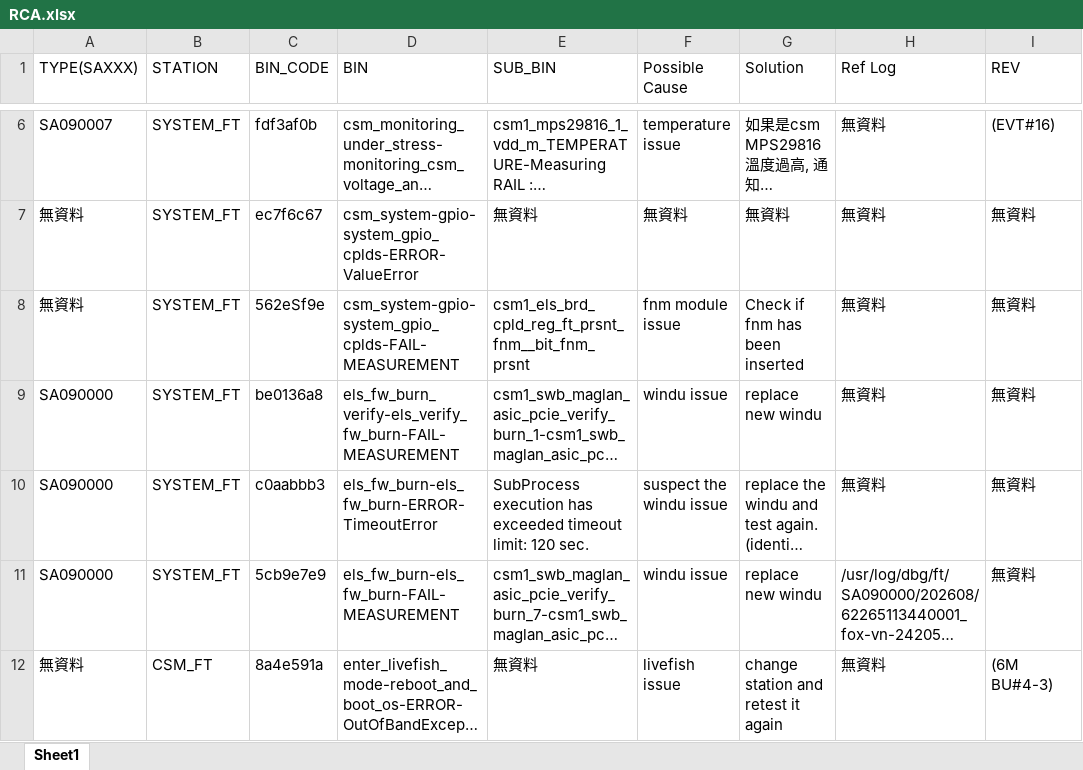
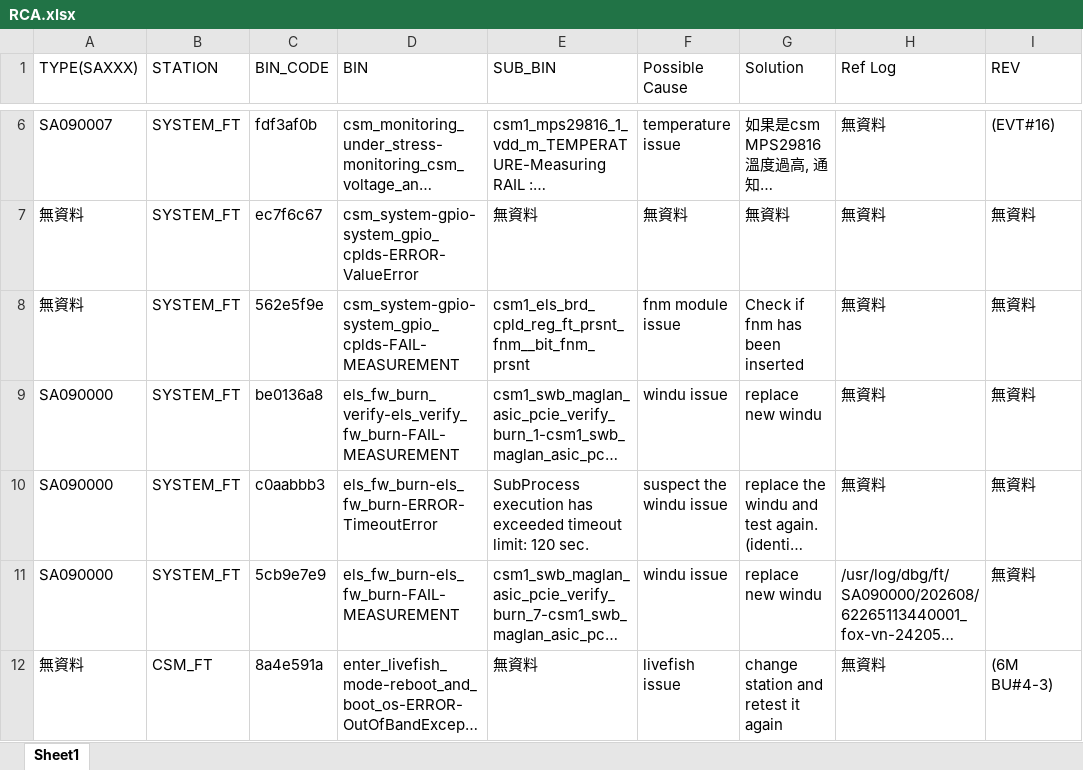
Before and after one commit to Kim-SWRD/Chameleon_test, an Excel workbook: RCA.xlsx, sheet Sheet1, drawn as a sheet; only a part is shown, gaps mark what is left out; long unchanged cells end in …; values as stored, in another font and other column widths than the file's, no borders; the diff names each change by its address in the sheet, - before the commit and + after, or states it on an @@ line.

Commit message:
Update SOP index 6 via Streamlit

```diff
--- a/RCA.xlsx (sheet Sheet1)
+++ b/RCA.xlsx (sheet Sheet1)
-C8 (BIN_CODE): 562eSf9e
+C8 (BIN_CODE): 562e5f9e
```
